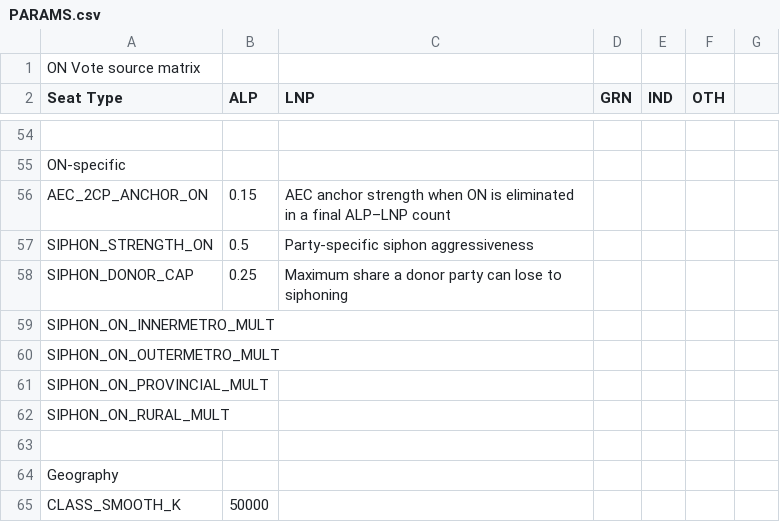
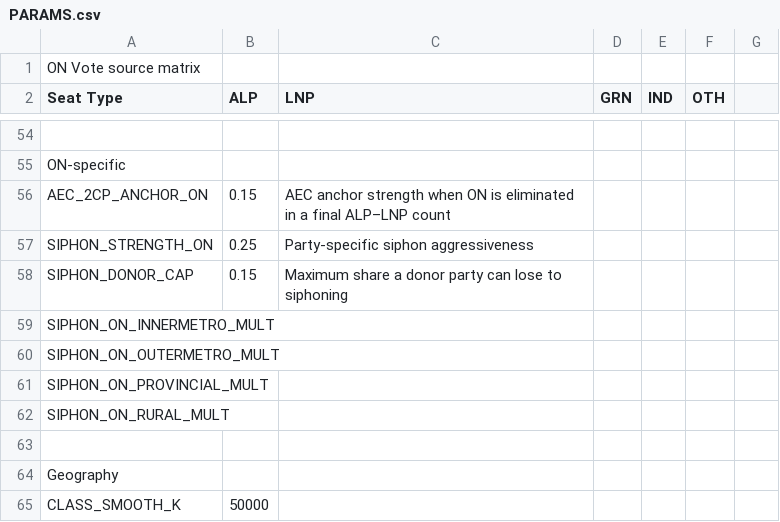
Before and after one commit to suandogg/vic-irv-model, a CSV file: data/raw/PARAMS.csv, drawn as a sheet; only a part is shown, gaps mark what is left out.

```diff
--- a/data/raw/PARAMS.csv
+++ b/data/raw/PARAMS.csv
@@ -56,4 +56,4 @@ ON-specific,,,,,,
 AEC_2CP_ANCHOR_ON,0.15,AEC anchor strength when ON is eliminated in a final ALP–LNP count,,,,
-SIPHON_STRENGTH_ON,0.5,Party-specific siphon aggressiveness,,,,
-SIPHON_DONOR_CAP,0.25,Maximum share a donor party can lose to siphoning,,,,
+SIPHON_STRENGTH_ON,0.25,Party-specific siphon aggressiveness,,,,
+SIPHON_DONOR_CAP,0.15,Maximum share a donor party can lose to siphoning,,,,
 SIPHON_ON_INNERMETRO_MULT,,,,,,
```
Also changed, not shown: 1 other file.
